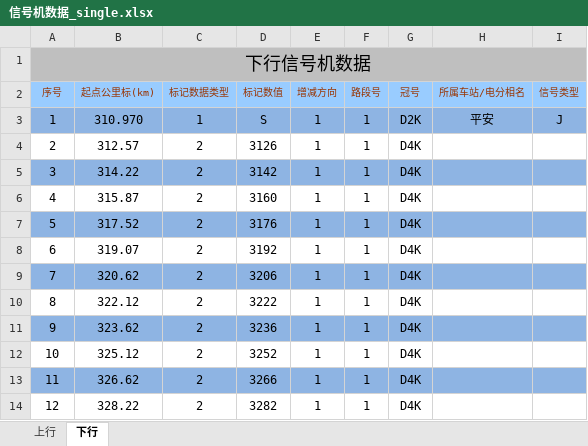
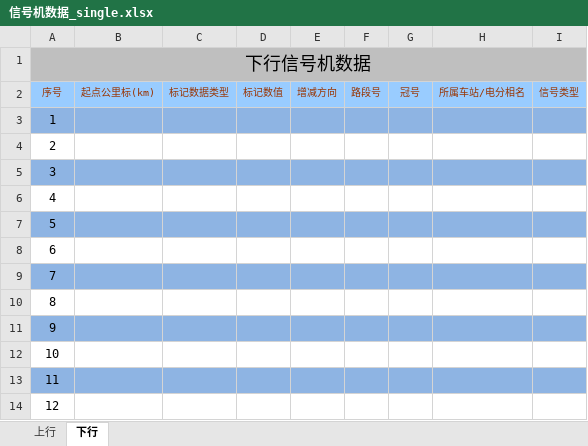
Before and after one commit to MrRnj/LineDataOperator, an Excel workbook: Inter_face/Inter_face/bin/Debug/excelmodels/信号机数据_single.xlsx, sheet 下行, drawn as a sheet; only a part is shown; values as stored, in another font and other column widths than the file's, no borders; the diff covers the shown part only; the diff names each change by its address in the sheet, - before the commit and + after, or states it on an @@ line.

```diff
--- a/Inter_face/Inter_face/bin/Debug/excelmodels/信号机数据_single.xlsx (sheet 下行)
+++ b/Inter_face/Inter_face/bin/Debug/excelmodels/信号机数据_single.xlsx (sheet 下行)
-B3: 310.970
+B3: (empty)
-C3: 1
+C3: (empty)
-D3: S
+D3: (empty)
-E3:E14: 1
+E3:E14: (empty)
-F3:F14: 1
+F3:F14: (empty)
-G3: D2K
+G3: (empty)
-H3: 平安
+H3: (empty)
-I3: J
+I3: (empty)
-B4: 312.57
+B4: (empty)
-C4:C14: 2
+C4:C14: (empty)
-D4: 3126
+D4: (empty)
-G4:G14: D4K
+G4:G14: (empty)
-B5: 314.22
+B5: (empty)
-D5: 3142
+D5: (empty)
-B6: 315.87
+B6: (empty)
-D6: 3160
+D6: (empty)
-B7: 317.52
+B7: (empty)
-D7: 3176
+D7: (empty)
-B8: 319.07
+B8: (empty)
-D8: 3192
+D8: (empty)
-B9: 320.62
+B9: (empty)
-D9: 3206
+D9: (empty)
-B10: 322.12
+B10: (empty)
-D10: 3222
+D10: (empty)
-B11: 323.62
+B11: (empty)
-D11: 3236
+D11: (empty)
-B12: 325.12
+B12: (empty)
-D12: 3252
+D12: (empty)
-B13: 326.62
+B13: (empty)
-D13: 3266
+D13: (empty)
-B14: 328.22
+B14: (empty)
-D14: 3282
+D14: (empty)
```
Also changed, not shown: 1566 edited cells elsewhere in this sheet, sheet 上行, Inter_face/Inter_face/bin/Debug/excelmodels/接坡面数据_Single.xlsx, Inter_face/Inter_face/bin/Debug/excelmodels/接曲线数据_single.xlsx, 53 other files.
